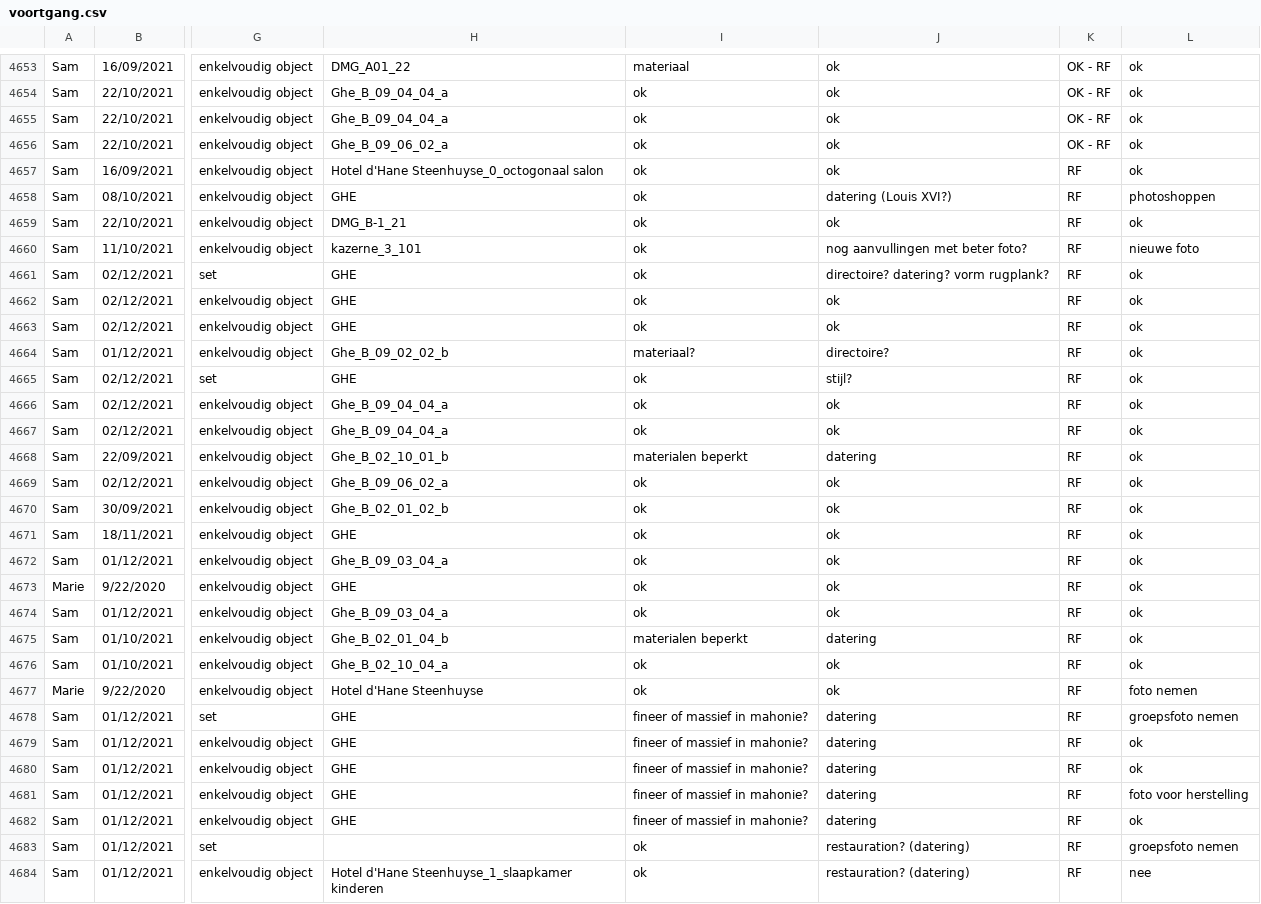
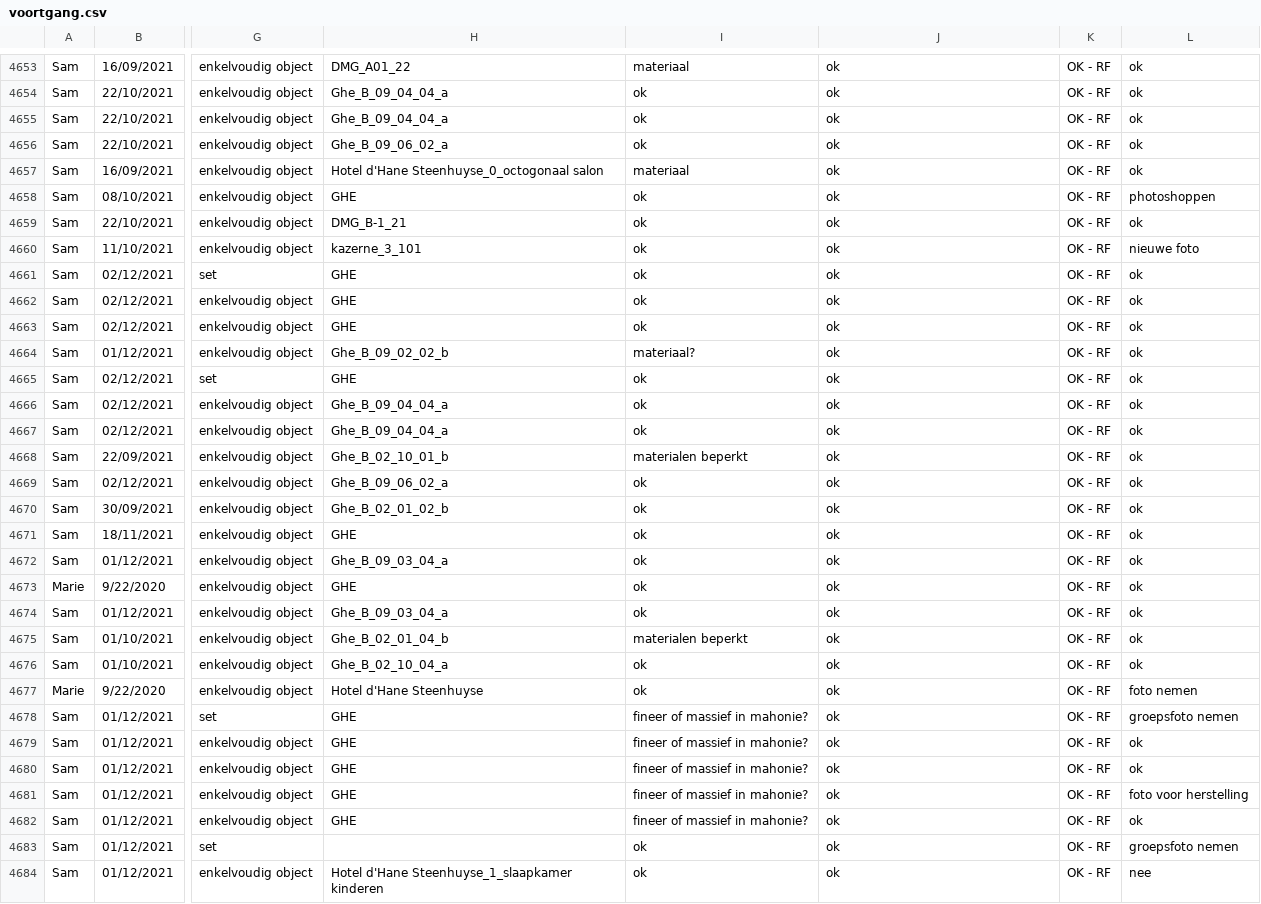
Before and after one commit to DesignMuseumGent/flat-voortgang, a CSV file: voortgang.csv, drawn as a sheet; only a part is shown, gaps mark what is left out; the diff covers the shown part only; the diff names each change by its address in the sheet, - before the commit and + after, or states it on an @@ line.

Commit message:
Flat: latest data (2022-04-21T02:58:56.271Z) {   "date": "2022-04-21T02:58:56.271Z",   "files": [     {       "name": "voortgang.csv",       "deltaBytes": 433,       "source": "https://docs.google.com/spreadsheets/d/e/2PACX-1vQkI3r_1FDN5TfQ3vMh6MeJ01LW8gfjMSKB0qw6OCMcN9FbbAZnClBiotxrbh2p5v8nOe-BNbpLN2O-/pub?gid=1097885687&single=true&output=csv"     }   ] }

```diff
--- a/voortgang.csv
+++ b/voortgang.csv
-I4657: ok
+I4657: materiaal
-K4657:K4684: RF
+K4657:K4684: OK - RF
-J4658: datering (Louis XVI?)
+J4658: ok
-J4660: nog aanvullingen met beter foto?
+J4660: ok
-J4661: directoire? datering? vorm rugplank?
+J4661: ok
-J4664: directoire?
+J4664: ok
-J4665: stijl?
+J4665: ok
-J4668: datering
+J4668: ok
-J4675: datering
+J4675: ok
-J4678:J4682: datering
+J4678:J4682: ok
-J4683:J4684: restauration? (datering)
+J4683:J4684: ok
```
Also changed, not shown: 149 edited cells elsewhere in this file.
